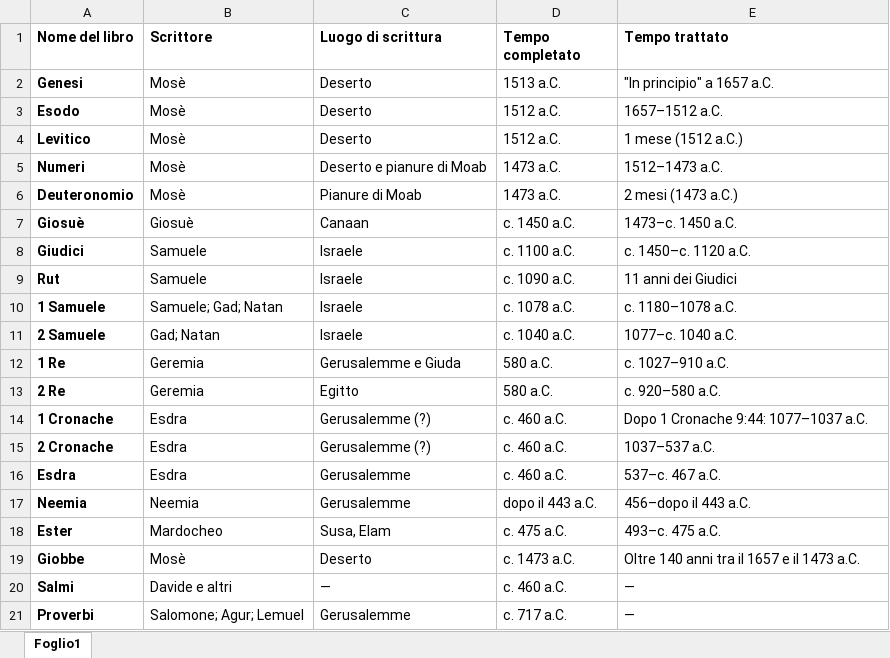
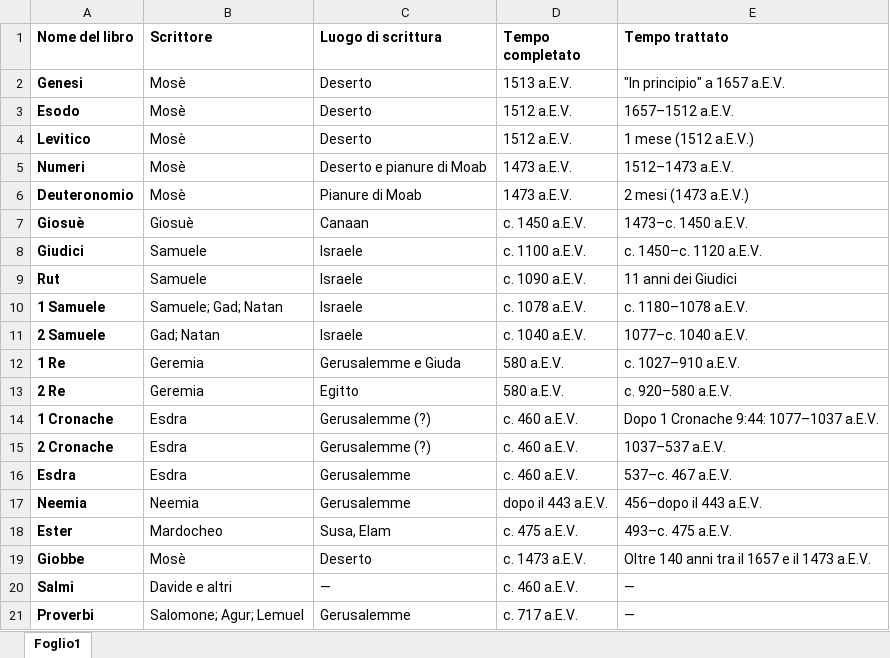
Before and after one commit to ricciolino01/bible.study, an Excel workbook: prospetto_libri.xlsx, sheet Foglio1, drawn as a sheet; only a part is shown; values as stored, in another font and other column widths than the file's, no borders; the diff covers the shown part only; the diff names each change by its address in the sheet, - before the commit and + after, or states it on an @@ line.

Commit message:
Add files via upload

```diff
--- a/prospetto_libri.xlsx (sheet Foglio1)
+++ b/prospetto_libri.xlsx (sheet Foglio1)
-D2 (Tempo completato): 1513 a.C.
+D2 (Tempo completato): 1513 a.E.V.
-E2 (Tempo trattato): "In principio" a 1657 a.C.
+E2 (Tempo trattato): "In principio" a 1657 a.E.V.
-D3:D4 (Tempo completato): 1512 a.C.
+D3:D4 (Tempo completato): 1512 a.E.V.
-E3 (Tempo trattato): 1657–1512 a.C.
+E3 (Tempo trattato): 1657–1512 a.E.V.
-E4 (Tempo trattato): 1 mese (1512 a.C.)
+E4 (Tempo trattato): 1 mese (1512 a.E.V.)
-D5:D6 (Tempo completato): 1473 a.C.
+D5:D6 (Tempo completato): 1473 a.E.V.
-E5 (Tempo trattato): 1512–1473 a.C.
+E5 (Tempo trattato): 1512–1473 a.E.V.
-E6 (Tempo trattato): 2 mesi (1473 a.C.)
+E6 (Tempo trattato): 2 mesi (1473 a.E.V.)
-D7 (Tempo completato): c. 1450 a.C.
+D7 (Tempo completato): c. 1450 a.E.V.
-E7 (Tempo trattato): 1473–c. 1450 a.C.
+E7 (Tempo trattato): 1473–c. 1450 a.E.V.
-D8 (Tempo completato): c. 1100 a.C.
+D8 (Tempo completato): c. 1100 a.E.V.
-E8 (Tempo trattato): c. 1450–c. 1120 a.C.
+E8 (Tempo trattato): c. 1450–c. 1120 a.E.V.
-D9 (Tempo completato): c. 1090 a.C.
+D9 (Tempo completato): c. 1090 a.E.V.
-D10 (Tempo completato): c. 1078 a.C.
+D10 (Tempo completato): c. 1078 a.E.V.
-E10 (Tempo trattato): c. 1180–1078 a.C.
+E10 (Tempo trattato): c. 1180–1078 a.E.V.
-D11 (Tempo completato): c. 1040 a.C.
+D11 (Tempo completato): c. 1040 a.E.V.
-E11 (Tempo trattato): 1077–c. 1040 a.C.
+E11 (Tempo trattato): 1077–c. 1040 a.E.V.
-D12:D13 (Tempo completato): 580 a.C.
+D12:D13 (Tempo completato): 580 a.E.V.
-E12 (Tempo trattato): c. 1027–910 a.C.
+E12 (Tempo trattato): c. 1027–910 a.E.V.
-E13 (Tempo trattato): c. 920–580 a.C.
+E13 (Tempo trattato): c. 920–580 a.E.V.
-D14:D16 (Tempo completato): c. 460 a.C.
+D14:D16 (Tempo completato): c. 460 a.E.V.
-E14 (Tempo trattato): Dopo 1 Cronache 9:44: 1077–1037 a.C.
+E14 (Tempo trattato): Dopo 1 Cronache 9:44: 1077–1037 a.E.V.
-E15 (Tempo trattato): 1037–537 a.C.
+E15 (Tempo trattato): 1037–537 a.E.V.
-E16 (Tempo trattato): 537–c. 467 a.C.
+E16 (Tempo trattato): 537–c. 467 a.E.V.
-D17 (Tempo completato): dopo il 443 a.C.
+D17 (Tempo completato): dopo il 443 a.E.V.
-E17 (Tempo trattato): 456–dopo il 443 a.C.
+E17 (Tempo trattato): 456–dopo il 443 a.E.V.
-D18 (Tempo completato): c. 475 a.C.
+D18 (Tempo completato): c. 475 a.E.V.
-E18 (Tempo trattato): 493–c. 475 a.C.
+E18 (Tempo trattato): 493–c. 475 a.E.V.
-D19 (Tempo completato): c. 1473 a.C.
+D19 (Tempo completato): c. 1473 a.E.V.
-E19 (Tempo trattato): Oltre 140 anni tra il 1657 e il 1473 a.C.
+E19 (Tempo trattato): Oltre 140 anni tra il 1657 e il 1473 a.E.V.
-D20 (Tempo completato): c. 460 a.C.
+D20 (Tempo completato): c. 460 a.E.V.
-D21 (Tempo completato): c. 717 a.C.
+D21 (Tempo completato): c. 717 a.E.V.
```
Also changed, not shown: 59 edited cells elsewhere in this sheet.
